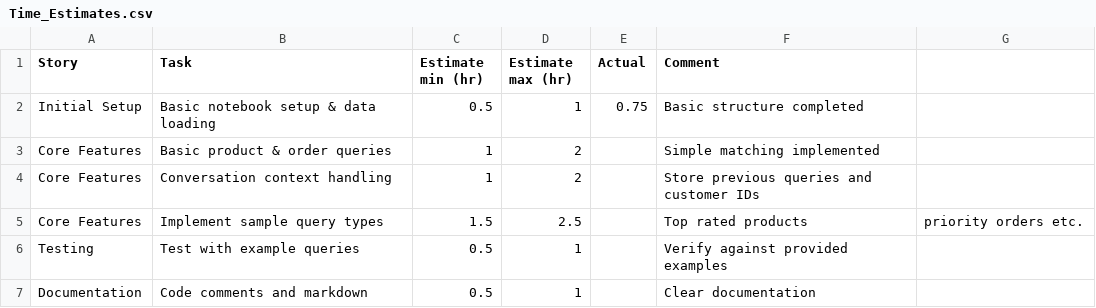
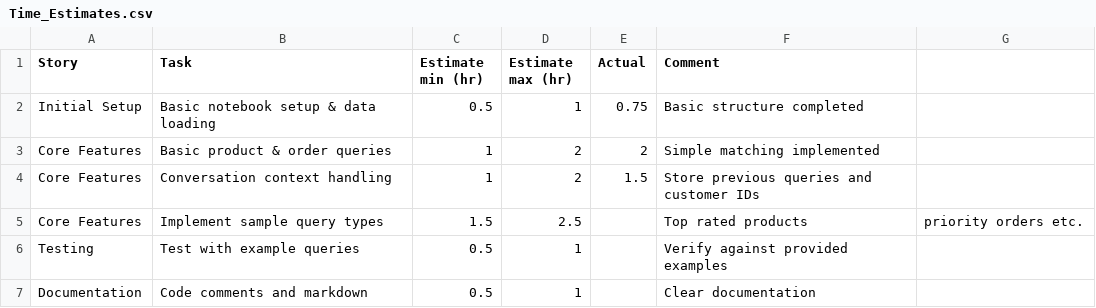
Before and after one commit to gchoi5738/EcommerceAssistant, a CSV file: Time_Estimates.csv, drawn as a sheet.

Commit message:
udpate time estiamtes

```diff
--- a/Time_Estimates.csv
+++ b/Time_Estimates.csv
@@ -2,4 +2,4 @@ Story,Task,Estimate min (hr),Estimate max (hr),Actual,Comment
 Initial Setup,Basic notebook setup & data loading,0.5,1,0.75,Basic structure completed
-Core Features,Basic product & order queries,1,2,,Simple matching implemented
-Core Features,Conversation context handling,1,2,,Store previous queries and customer IDs
+Core Features,Basic product & order queries,1,2,2,Simple matching implemented
+Core Features,Conversation context handling,1,2,1.5,Store previous queries and customer IDs
 Core Features,Implement sample query types,1.5,2.5,,Top rated products, priority orders etc.
```
